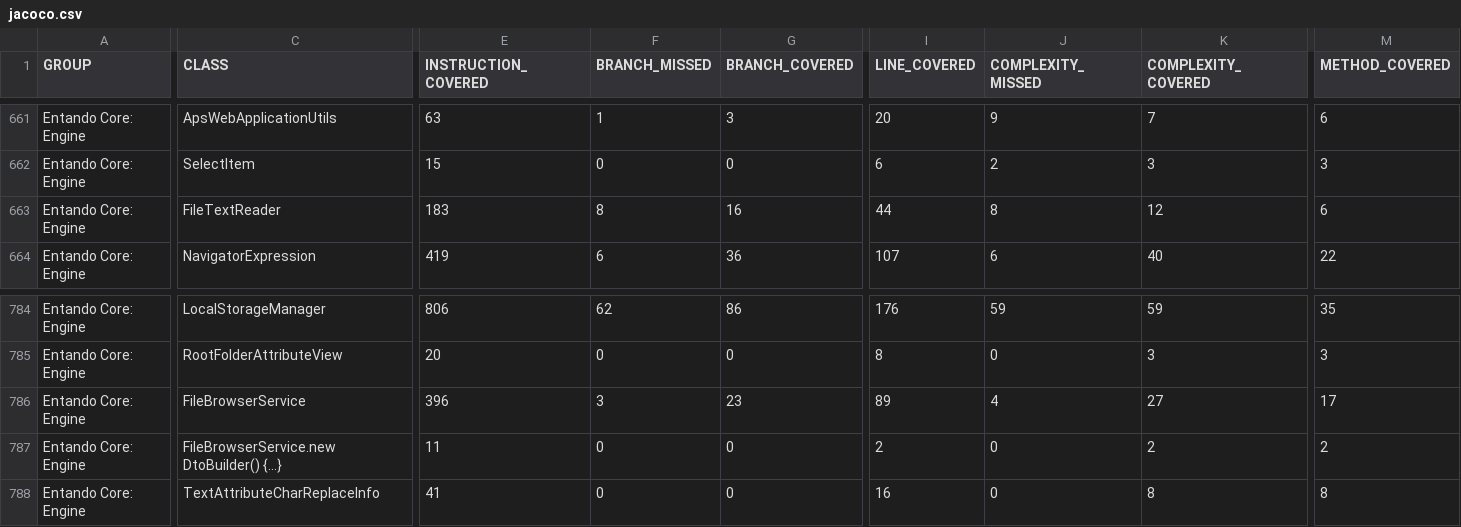
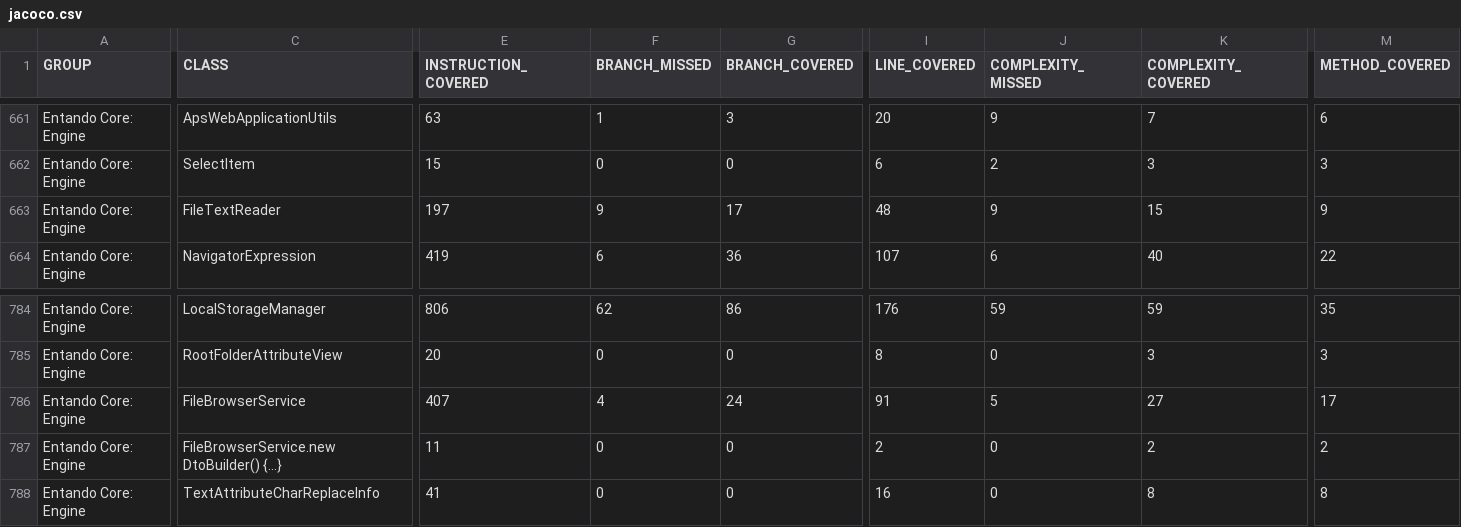
Before and after one commit to entando-k8s/devops-results-06-07-2021, a CSV file: entando-engine/master/jacoco/jacoco.csv, drawn as a sheet; only a part is shown, gaps mark what is left out; the diff covers the shown part only; the diff names each change by its address in the sheet, - before the commit and + after, or states it on an @@ line.

Commit message:
Publishing files for path entando-engine/master

```diff
--- a/entando-engine/master/jacoco/jacoco.csv
+++ b/entando-engine/master/jacoco/jacoco.csv
-E663 (INSTRUCTION_COVERED): 183
+E663 (INSTRUCTION_COVERED): 197
-F663 (BRANCH_MISSED): 8
+F663 (BRANCH_MISSED): 9
-G663 (BRANCH_COVERED): 16
+G663 (BRANCH_COVERED): 17
-I663 (LINE_COVERED): 44
+I663 (LINE_COVERED): 48
-J663 (COMPLEXITY_MISSED): 8
+J663 (COMPLEXITY_MISSED): 9
-K663 (COMPLEXITY_COVERED): 12
+K663 (COMPLEXITY_COVERED): 15
-M663 (METHOD_COVERED): 6
+M663 (METHOD_COVERED): 9
-E786 (INSTRUCTION_COVERED): 396
+E786 (INSTRUCTION_COVERED): 407
-F786 (BRANCH_MISSED): 3
+F786 (BRANCH_MISSED): 4
-G786 (BRANCH_COVERED): 23
+G786 (BRANCH_COVERED): 24
-I786 (LINE_COVERED): 89
+I786 (LINE_COVERED): 91
-J786 (COMPLEXITY_MISSED): 4
+J786 (COMPLEXITY_MISSED): 5
```
Also changed, not shown: 2 edited cells elsewhere in this file, 21 other files.
